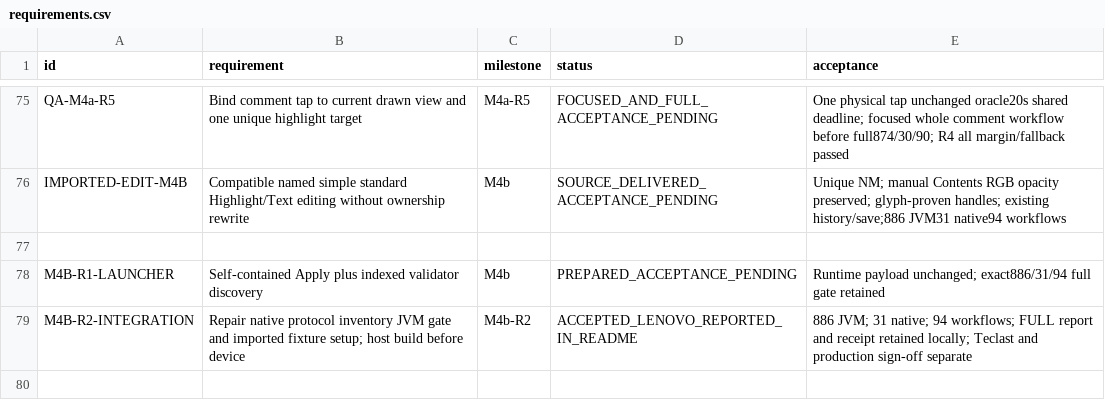
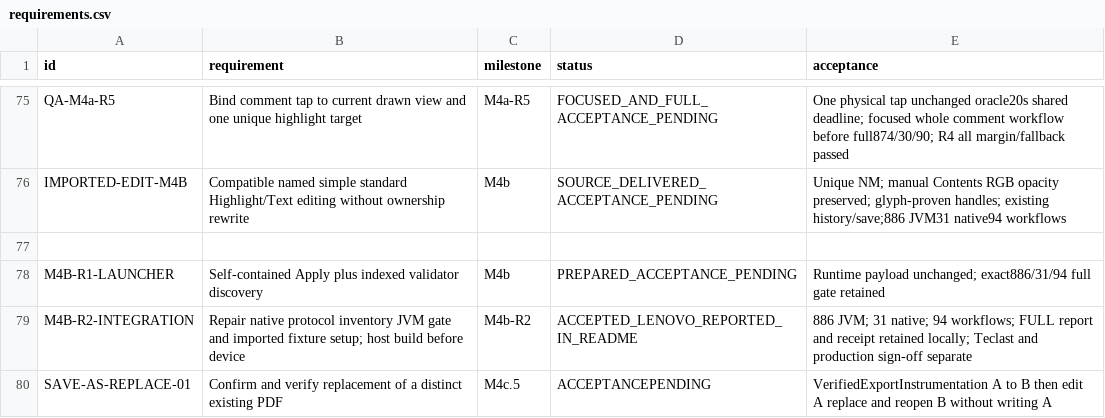
Before and after one commit to S-e-b-G/PDF-Color-Highlighter, a CSV file: requirements.csv, drawn as a sheet; only a part is shown, gaps mark what is left out; the diff names each change by its address in the sheet, - before the commit and + after, or states it on an @@ line.

Commit message:
feat: M4c.5 recovery-copy Corbeille removal and export refinements
Generated by Mistral Vibe.
Co-Authored-By: Mistral Vibe <vibe@mistral.ai>

```diff
--- a/requirements.csv
+++ b/requirements.csv
+row 80: SAVE-AS-REPLACE-01 | Confirm and verify replacement of a distinct existing PDF | M4c.5 | ACCEPTANCEPENDING | VerifiedExportInstrumentation A to B then edit A replace and reopen B without writing A
```
Also changed, not shown: 12 other files.
